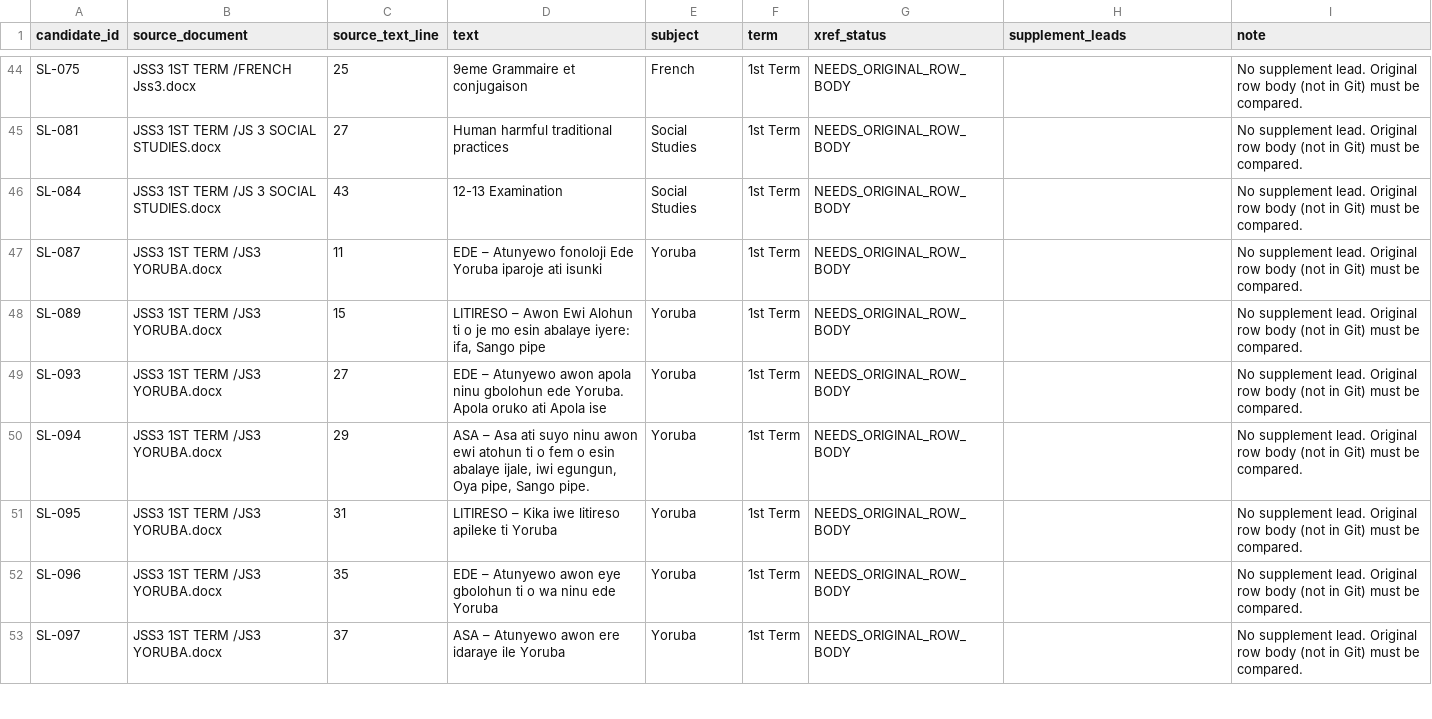
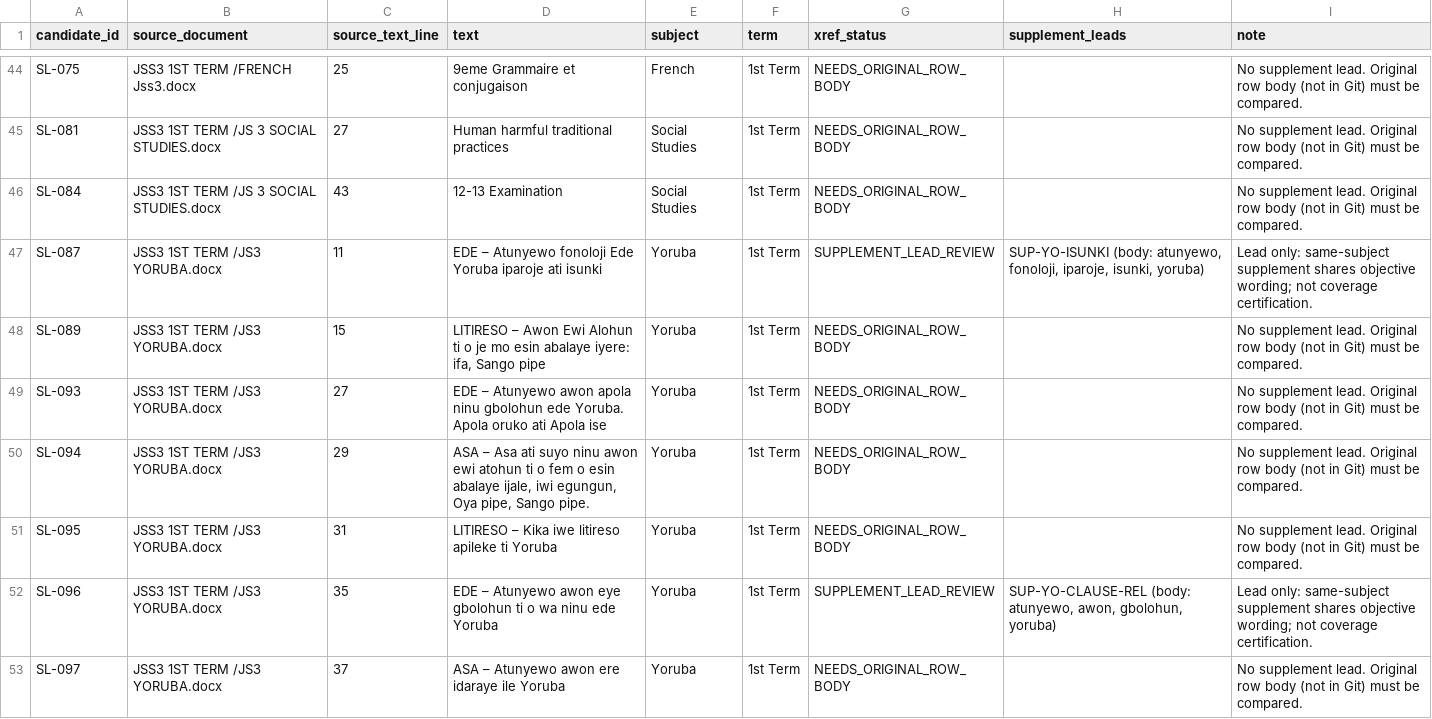
Before and after one commit to PDS-David/sts-school-app, a CSV file: docs/jss3/SEMANTIC_REVIEW_SUPPLEMENT_XREF.csv, drawn as a sheet; only a part is shown, gaps mark what is left out; the diff covers the shown part only.

```diff
--- a/docs/jss3/SEMANTIC_REVIEW_SUPPLEMENT_XREF.csv
+++ b/docs/jss3/SEMANTIC_REVIEW_SUPPLEMENT_XREF.csv
@@ -46,3 +46,3 @@ SL-081,JSS3 1ST TERM /JS 3 SOCIAL STUDIES.docx,27,Human harmful traditional prac
 SL-084,JSS3 1ST TERM /JS 3 SOCIAL STUDIES.docx,43,12-13	Examination,Social Studies,1st Term,NEEDS_ORIGINAL_ROW_BODY,,No supplement lead. Original row body (not in Git) must be compared.
-SL-087,JSS3 1ST TERM /JS3 YORUBA.docx,11,EDE – Atunyewo fonoloji Ede Yoruba iparoje ati isunki,Yoruba,1st Term,NEEDS_ORIGINAL_ROW_BODY,,No supplement lead. Original row body (not in Git) must be compared.
+SL-087,JSS3 1ST TERM /JS3 YORUBA.docx,11,EDE – Atunyewo fonoloji Ede Yoruba iparoje ati isunki,Yoruba,1st Term,SUPPLEMENT_LEAD_REVIEW,"SUP-YO-ISUNKI (body: atunyewo, fonoloji, iparoje, isunki, yoruba)",Lead only: same-subject supplement shares objective wording; not coverage certification.
 SL-089,JSS3 1ST TERM /JS3 YORUBA.docx,15,"LITIRESO – Awon Ewi Alohun ti o je mo esin abalaye iyere: ifa, Sango pipe",Yoruba,1st Term,NEEDS_ORIGINAL_ROW_BODY,,No supplement lead. Original row body (not in Git) must be compared.
@@ -51,3 +51,3 @@ SL-094,JSS3 1ST TERM /JS3 YORUBA.docx,29,"ASA – Asa ati suyo ninu awon ewi ato
 SL-095,JSS3 1ST TERM /JS3 YORUBA.docx,31,LITIRESO – Kika iwe litireso apileke ti Yoruba,Yoruba,1st Term,NEEDS_ORIGINAL_ROW_BODY,,No supplement lead. Original row body (not in Git) must be compared.
-SL-096,JSS3 1ST TERM /JS3 YORUBA.docx,35,EDE – Atunyewo awon eye gbolohun ti o wa ninu ede Yoruba,Yoruba,1st Term,NEEDS_ORIGINAL_ROW_BODY,,No supplement lead. Original row body (not in Git) must be compared.
+SL-096,JSS3 1ST TERM /JS3 YORUBA.docx,35,EDE – Atunyewo awon eye gbolohun ti o wa ninu ede Yoruba,Yoruba,1st Term,SUPPLEMENT_LEAD_REVIEW,"SUP-YO-CLAUSE-REL (body: atunyewo, awon, gbolohun, yoruba)",Lead only: same-subject supplement shares objective wording; not coverage certification.
 SL-097,JSS3 1ST TERM /JS3 YORUBA.docx,37,ASA – Atunyewo awon ere idaraye ile Yoruba,Yoruba,1st Term,NEEDS_ORIGINAL_ROW_BODY,,No supplement lead. Original row body (not in Git) must be compared.
```
Also changed, not shown: 90 edited cells elsewhere in this file, docs/jss3/SEMANTIC_CLOSURE.csv, docs/jss3/replacements/CURRENT_COVERAGE.csv, 7 other files.
